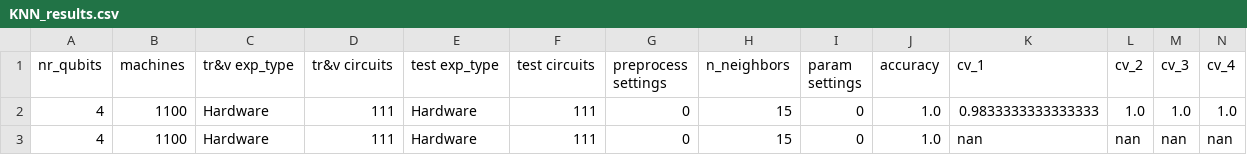
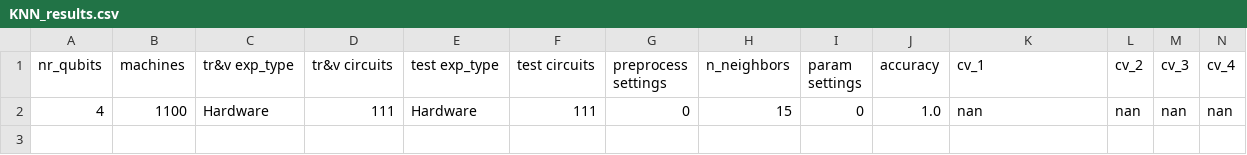
Before and after one commit to JennaE23/ELEN4012_Investigation_2025_25G19, a CSV file: ML_results/KNN_results.csv, drawn as a sheet; only a part is shown; rows hold the shown columns only; the diff names each change by its address in the sheet, - before the commit and + after, or states it on an @@ line.

```diff
--- a/ML_results/KNN_results.csv
+++ b/ML_results/KNN_results.csv
-row 2: 4 | 1100 | Hardware | 111 | Hardware | 111 | 0 | 15 | 0 | 1.0 | 0.9833333333333333 | 1.0 | 1.0 | 1.0
```
Also changed, not shown: 2 other files.
